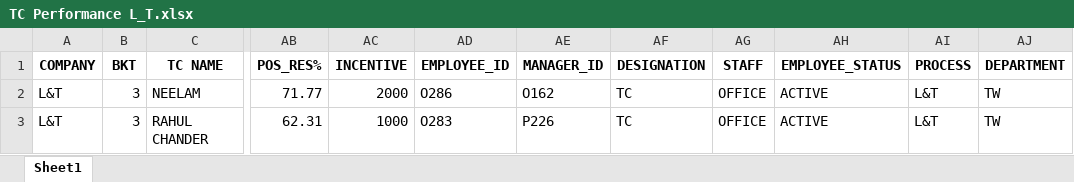
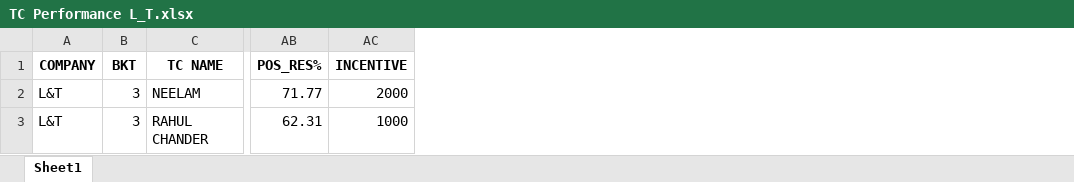
Before and after one commit to kislay630/Essencia_Website, an Excel workbook: Main Website/media/L_T/TC Incentive/TC Performance L_T.xlsx, sheet Sheet1, drawn as a sheet; only a part is shown, gaps mark what is left out; values as stored, in another font and other column widths than the file's, no borders; the diff names each change by its address in the sheet, - before the commit and + after, or states it on an @@ line.

```diff
--- a/Main Website/media/L_T/TC Incentive/TC Performance L_T.xlsx (sheet Sheet1)
+++ b/Main Website/media/L_T/TC Incentive/TC Performance L_T.xlsx (sheet Sheet1)
-column AD (EMPLOYEE_ID), rows 2-3: O286 | O283
-column AE (MANAGER_ID), rows 2-3: O162 | P226
-column AF (DESIGNATION), rows 2-3: TC | TC
-column AG (STAFF), rows 2-3: OFFICE | OFFICE
-column AH (EMPLOYEE_STATUS), rows 2-3: ACTIVE | ACTIVE
-column AI (PROCESS), rows 2-3: L&T | L&T
-column AJ (DEPARTMENT), rows 2-3: TW | TW
```
Also changed, not shown: Main Website/media/COMBINED SALARY OF L_T AND IDFC TW/PER PAID CASE IDFC-TW.xlsx, Main Website/media/COMBINED SALARY OF L_T AND IDFC TW/PER PAID CASE L&T.xlsx, 22 other files.
